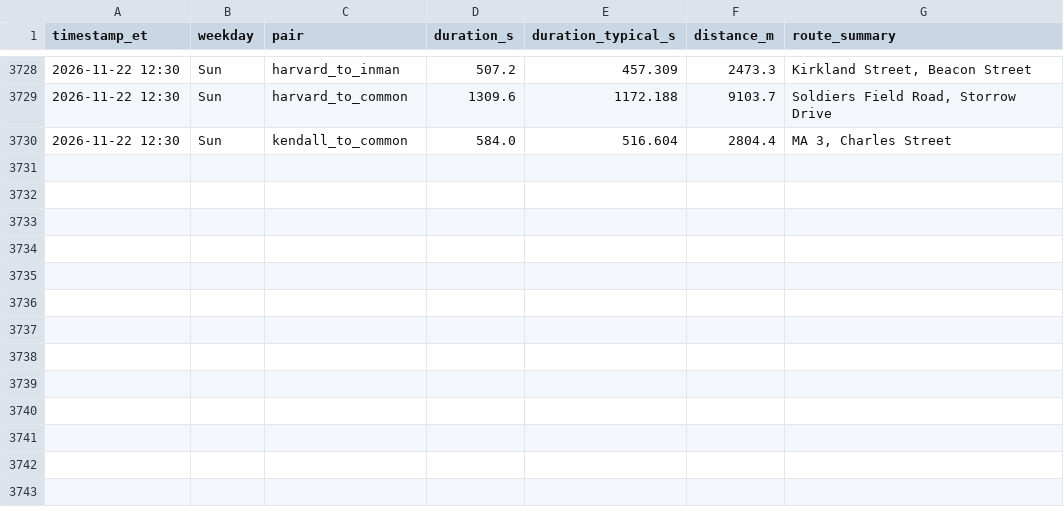
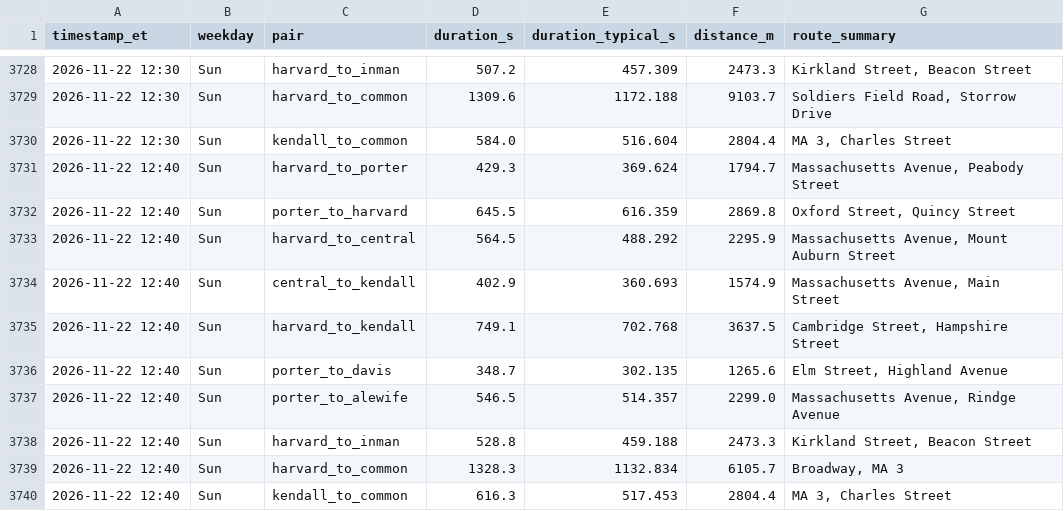
Before and after one commit to sonnywang2005/traffic-harvest, a CSV file: data/travel_times.csv, drawn as a sheet; only a part is shown, gaps mark what is left out; the diff names each change by its address in the sheet, - before the commit and + after, or states it on an @@ line.

Commit message:
harvest 2026-11-22T17:40Z

```diff
--- a/data/travel_times.csv
+++ b/data/travel_times.csv
+row 3731: 2026-11-22 12:40 | Sun | harvard_to_porter | 429.3 | 369.624 | 1794.7 | Massachusetts Avenue, Peabody Street
+row 3732: 2026-11-22 12:40 | Sun | porter_to_harvard | 645.5 | 616.359 | 2869.8 | Oxford Street, Quincy Street
+row 3733: 2026-11-22 12:40 | Sun | harvard_to_central | 564.5 | 488.292 | 2295.9 | Massachusetts Avenue, Mount Auburn Street
+row 3734: 2026-11-22 12:40 | Sun | central_to_kendall | 402.9 | 360.693 | 1574.9 | Massachusetts Avenue, Main Street
+row 3735: 2026-11-22 12:40 | Sun | harvard_to_kendall | 749.1 | 702.768 | 3637.5 | Cambridge Street, Hampshire Street
+row 3736: 2026-11-22 12:40 | Sun | porter_to_davis | 348.7 | 302.135 | 1265.6 | Elm Street, Highland Avenue
+row 3737: 2026-11-22 12:40 | Sun | porter_to_alewife | 546.5 | 514.357 | 2299.0 | Massachusetts Avenue, Rindge Avenue
+row 3738: 2026-11-22 12:40 | Sun | harvard_to_inman | 528.8 | 459.188 | 2473.3 | Kirkland Street, Beacon Street
+row 3739: 2026-11-22 12:40 | Sun | harvard_to_common | 1328.3 | 1132.834 | 6105.7 | Broadway, MA 3
+row 3740: 2026-11-22 12:40 | Sun | kendall_to_common | 616.3 | 517.453 | 2804.4 | MA 3, Charles Street
```
